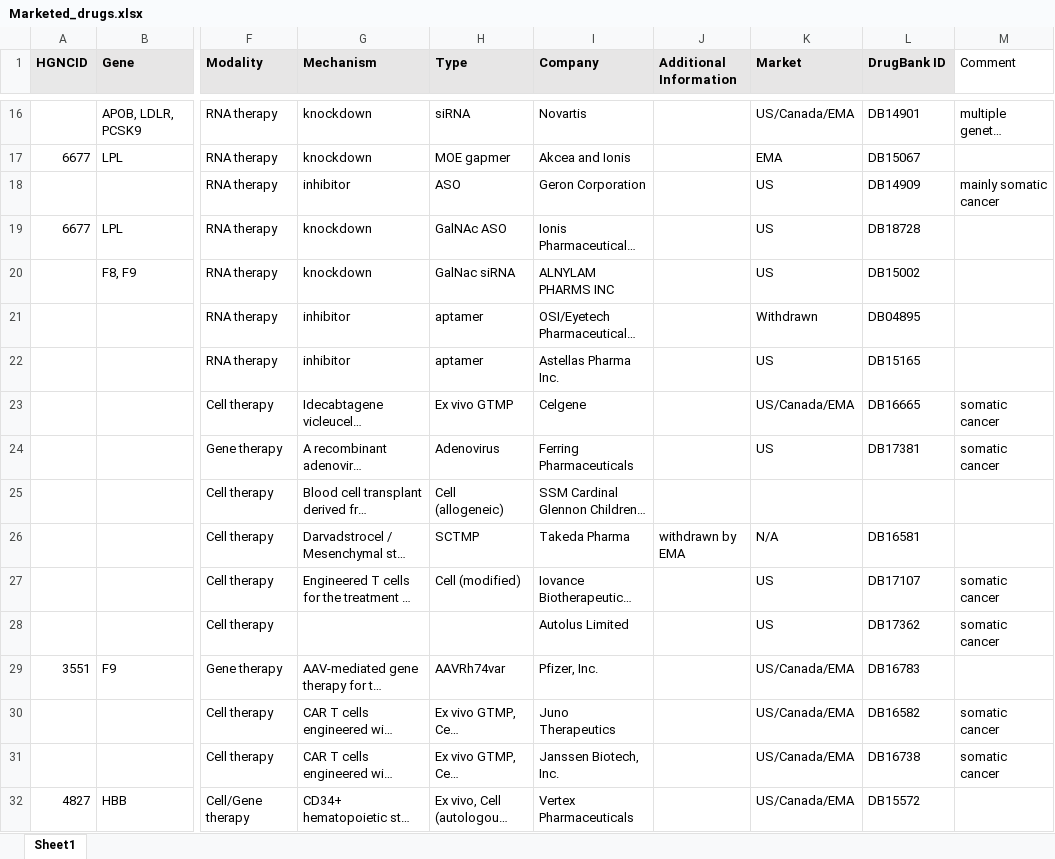
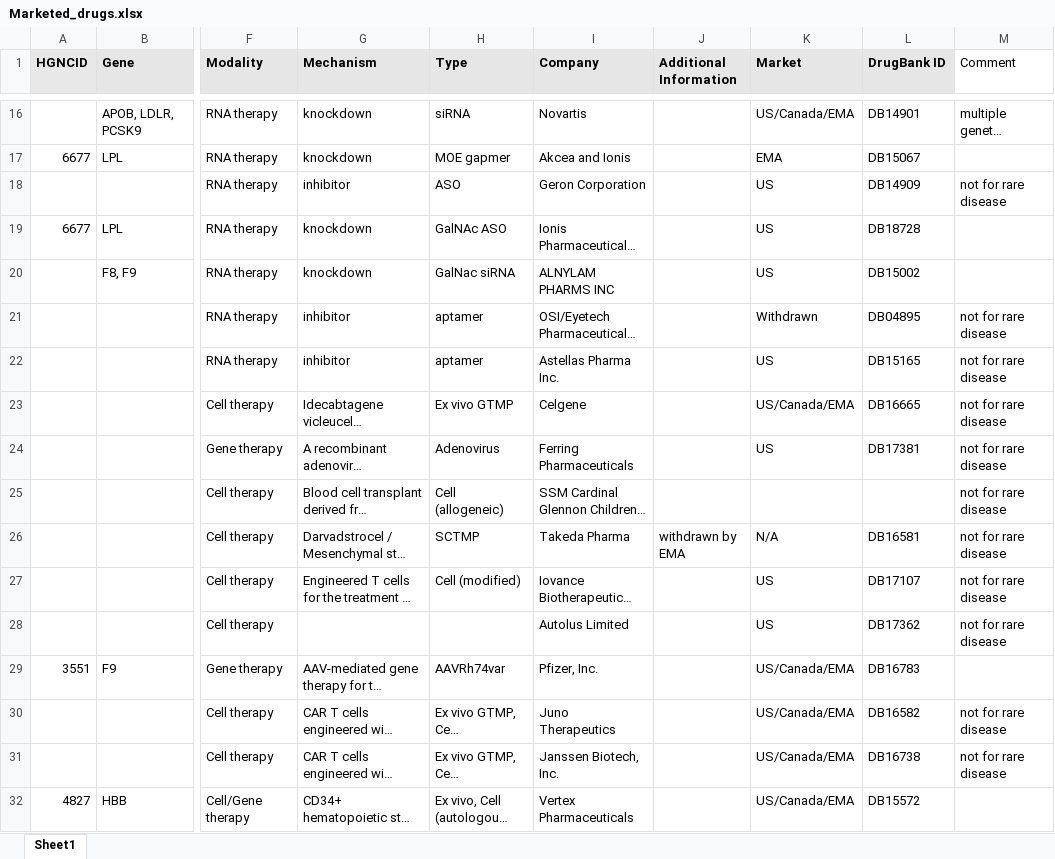
Before and after one commit to N1Collaborative/Gene_Registry, an Excel workbook: Marketed_drugs.xlsx, sheet Sheet1, drawn as a sheet; only a part is shown, gaps mark what is left out; long unchanged cells end in …; values as stored, in another font and other column widths than the file's, no borders; the diff covers the shown part only; the diff names each change by its address in the sheet, - before the commit and + after, or states it on an @@ line.

Commit message:
Add files via upload

```diff
--- a/Marketed_drugs.xlsx (sheet Sheet1)
+++ b/Marketed_drugs.xlsx (sheet Sheet1)
-M18 (Comment): mainly somatic cancer
+M18 (Comment): not for rare disease
-M21:M22 (Comment): (empty)
+M21:M22 (Comment): not for rare disease
-M23:M24 (Comment): somatic cancer
+M23:M24 (Comment): not for rare disease
-M25:M26 (Comment): (empty)
+M25:M26 (Comment): not for rare disease
-M27:M28 (Comment): somatic cancer
+M27:M28 (Comment): not for rare disease
-M30:M31 (Comment): somatic cancer
+M30:M31 (Comment): not for rare disease
```
Also changed, not shown: 31 edited cells elsewhere in this sheet.
